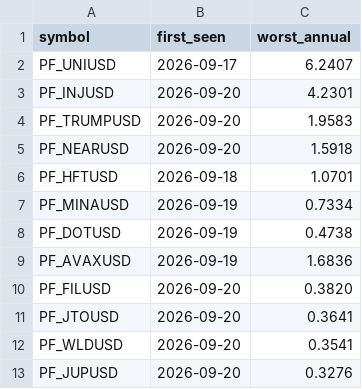
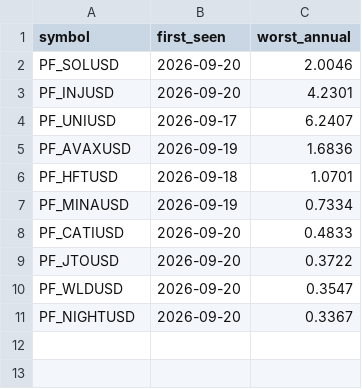
Before and after one commit to Li7wak865/pond-scanner, a CSV file: funding_state.csv, drawn as a sheet.

```diff
--- a/funding_state.csv
+++ b/funding_state.csv
@@ -1,13 +1,11 @@
 symbol,first_seen,worst_annual
+PF_SOLUSD,2026-09-20,2.0046
+PF_INJUSD,2026-09-20,4.2301
 PF_UNIUSD,2026-09-17,6.2407
-PF_INJUSD,2026-09-20,4.2301
-PF_TRUMPUSD,2026-09-20,1.9583
-PF_NEARUSD,2026-09-20,1.5918
+PF_AVAXUSD,2026-09-19,1.6836
 PF_HFTUSD,2026-09-18,1.0701
 PF_MINAUSD,2026-09-19,0.7334
-PF_DOTUSD,2026-09-19,0.4738
-PF_AVAXUSD,2026-09-19,1.6836
-PF_FILUSD,2026-09-20,0.3820
-PF_JTOUSD,2026-09-20,0.3641
-PF_WLDUSD,2026-09-20,0.3541
-PF_JUPUSD,2026-09-20,0.3276
+PF_CATIUSD,2026-09-20,0.4833
+PF_JTOUSD,2026-09-20,0.3722
+PF_WLDUSD,2026-09-20,0.3547
+PF_NIGHTUSD,2026-09-20,0.3367
```
Also changed, not shown: history.csv, 1 other file.
